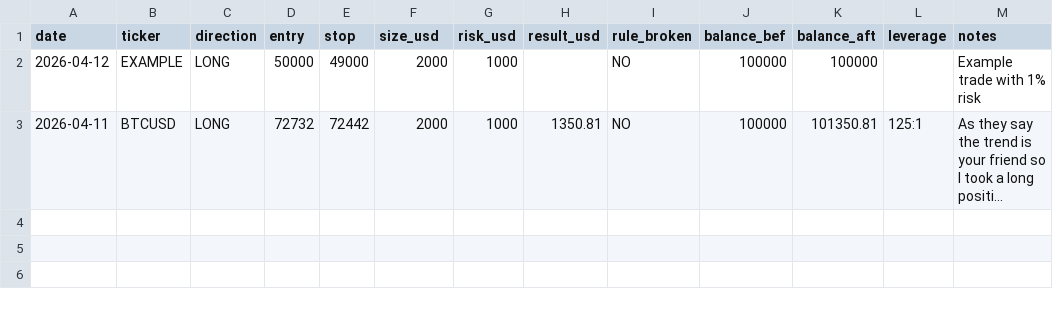
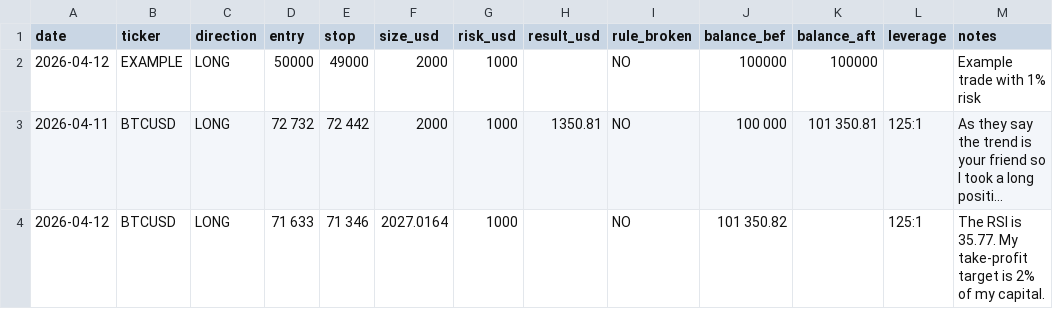
Before and after one commit to WayneTradeFr/paper-trading-log, a CSV file: trades_100k.csv, drawn as a sheet; long unchanged cells end in …; the diff names each change by its address in the sheet, - before the commit and + after, or states it on an @@ line.

Commit message:
Fix formatting and add new trade entry in CSV

```diff
--- a/trades_100k.csv
+++ b/trades_100k.csv
-D3 (entry): 72732
+D3 (entry): 72 732
-E3 (stop): 72442
+E3 (stop): 72 442
-J3 (balance_bef): 100000
+J3 (balance_bef): 100 000
-K3 (balance_aft): 101350.81
+K3 (balance_aft): 101 350.81
+row 4: 2026-04-12 | BTCUSD | LONG | 71 633 | 71 346 | 2027.0164 | 1000 |  | NO | 101 350.82 |  | 125:1 | The RSI is 35.77. My take-profit target is 2% of my capital.
```
